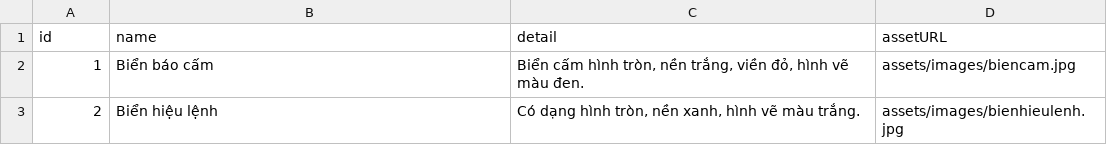
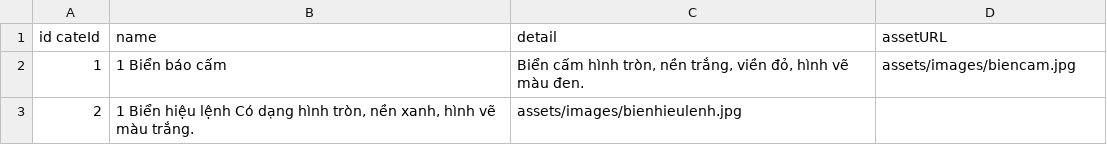
Before and after one commit to bang2001vl/SatHachLaiXe, a TSV file: sathachlaixe/assets/db_resource/board.tsv, drawn as a sheet.

```diff
--- a/sathachlaixe/assets/db_resource/board.tsv
+++ b/sathachlaixe/assets/db_resource/board.tsv
@@ -1,3 +1,3 @@
-id	name	detail	assetURL
-1	Biển báo cấm	Biển cấm hình tròn, nền trắng, viền đỏ, hình vẽ màu đen.	assets/images/biencam.jpg
-2	Biển hiệu lệnh	Có dạng hình tròn, nền xanh, hình vẽ màu trắng.	assets/images/bienhieulenh.jpg
+id  cateId	name	detail	assetURL
+1	1    Biển báo cấm	Biển cấm hình tròn, nền trắng, viền đỏ, hình vẽ màu đen.	assets/images/biencam.jpg
+2	1    Biển hiệu lệnh Có dạng hình tròn, nền xanh, hình vẽ màu trắng.	assets/images/bienhieulenh.jpg
```
Also changed, not shown: 8 other files.
